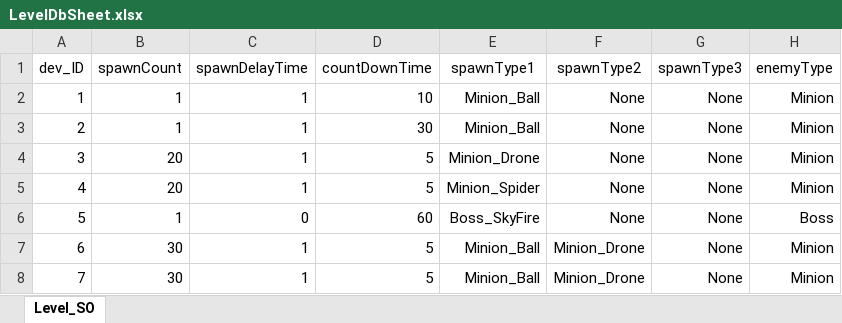
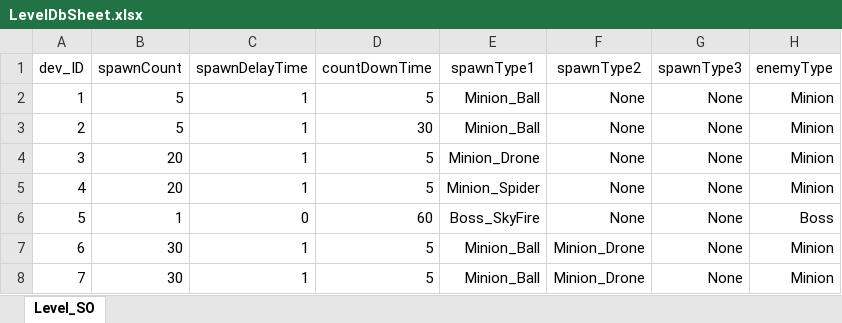
Before and after one commit to EcchiClone/NBC_FinalProject, an Excel workbook: Assets/@Project/Scripts/Data/RawData/LevelDbSheet.xlsx, sheet Level_SO, drawn as a sheet; only a part is shown; values as stored, in another font and other column widths than the file's, no borders; the diff names each change by its address in the sheet, - before the commit and + after, or states it on an @@ line.

```diff
--- a/Assets/@Project/Scripts/Data/RawData/LevelDbSheet.xlsx (sheet Level_SO)
+++ b/Assets/@Project/Scripts/Data/RawData/LevelDbSheet.xlsx (sheet Level_SO)
-B2:B3 (spawnCount): 1
+B2:B3 (spawnCount): 5
-D2 (countDownTime): 10
+D2 (countDownTime): 5
```
Also changed, not shown: 1 other file.
